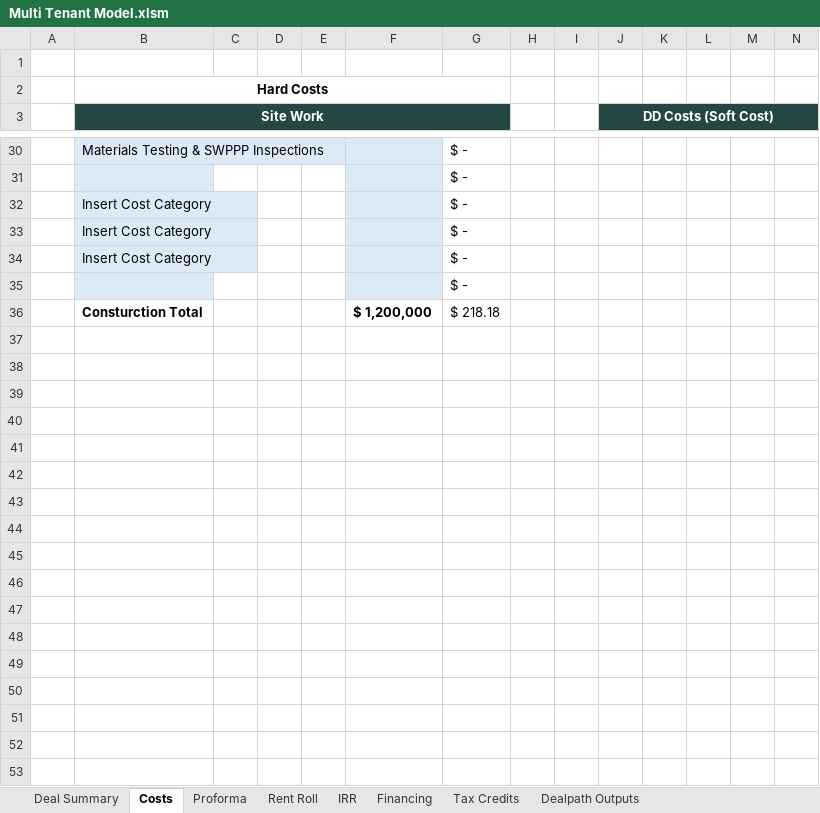
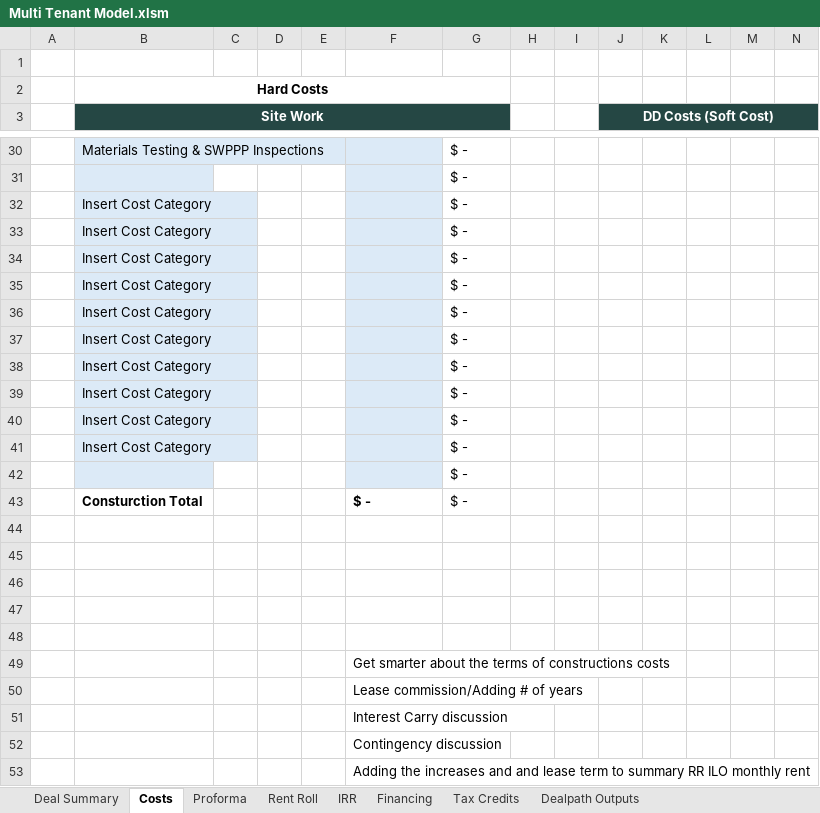
Before and after one commit to rufushardison/proforma-automate, an Excel workbook: templates/Multi Tenant Model.xlsm, sheet Costs, drawn as a sheet; only a part is shown, gaps mark what is left out; values as stored, in another font and other column widths than the file's, no borders; addresses are those after the commit; rows hold the shown columns only; the diff covers the shown part only; the diff names each change by its address in the sheet, - before the commit and + after, or states it on an @@ line.

```diff
--- a/templates/Multi Tenant Model.xlsm (sheet Costs)
+++ b/templates/Multi Tenant Model.xlsm (sheet Costs)
+row 35:  | Insert Cost Category |  |  |  |  | $ -
+row 36:  | Insert Cost Category |  |  |  |  | $ -
+row 37:  | Insert Cost Category |  |  |  |  | $ -
+row 38:  | Insert Cost Category |  |  |  |  | $ -
+row 39:  | Insert Cost Category |  |  |  |  | $ -
+row 40:  | Insert Cost Category |  |  |  |  | $ -
+row 41:  | Insert Cost Category |  |  |  |  | $ -
+row 43:  | Consturction Total |  |  |  | $ - | $ -
-row 44:  | Consturction Total |  |  |  | $ 1,200,000 | $ 218.18
+row 44: (empty)
+row 45: (empty)
+row 46: (empty)
+row 47: (empty)
+row 48: (empty)
+row 49:  |  |  |  |  | Get smarter about the terms of constructions costs
+row 50:  |  |  |  |  | Lease commission/Adding # of years
+row 51:  |  |  |  |  | Interest Carry discussion
+row 52:  |  |  |  |  | Contingency discussion
+row 53:  |  |  |  |  | Adding the increases and and lease term to summary RR ILO monthly rent
```
Also changed, not shown: 1 added row, 1 removed row and 6 edited cells elsewhere in this sheet, sheet Financing, sheet Rent Roll, sheet Deal Summary, sheet IRR, sheet Proforma, sheet Tax Credits, formulas that keep their value, hidden cells, charts or pictures, 3 other files.
